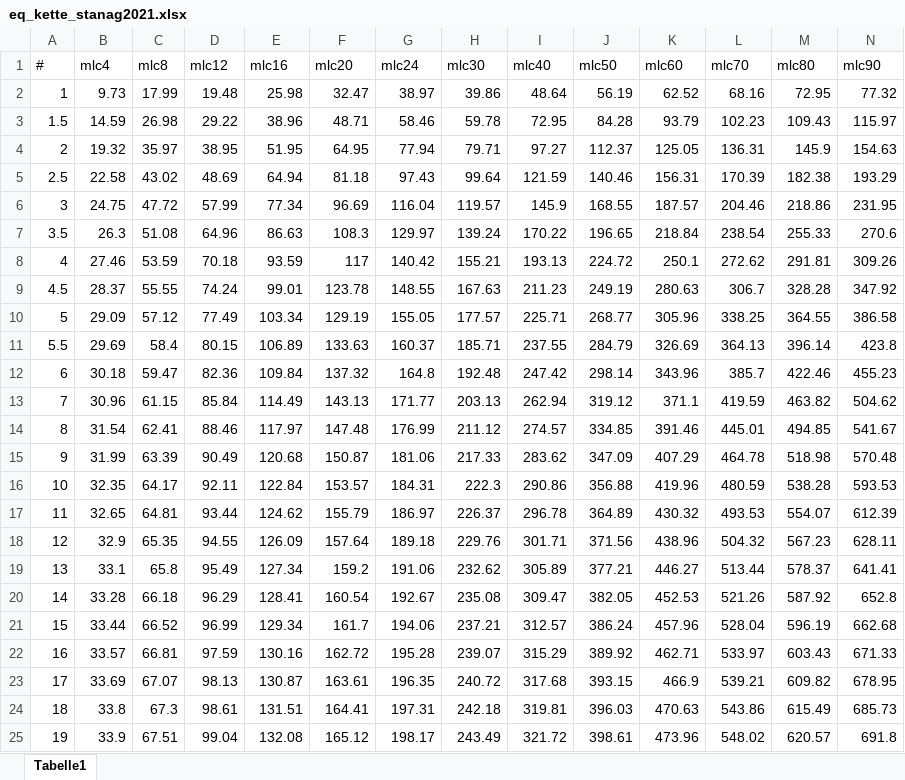
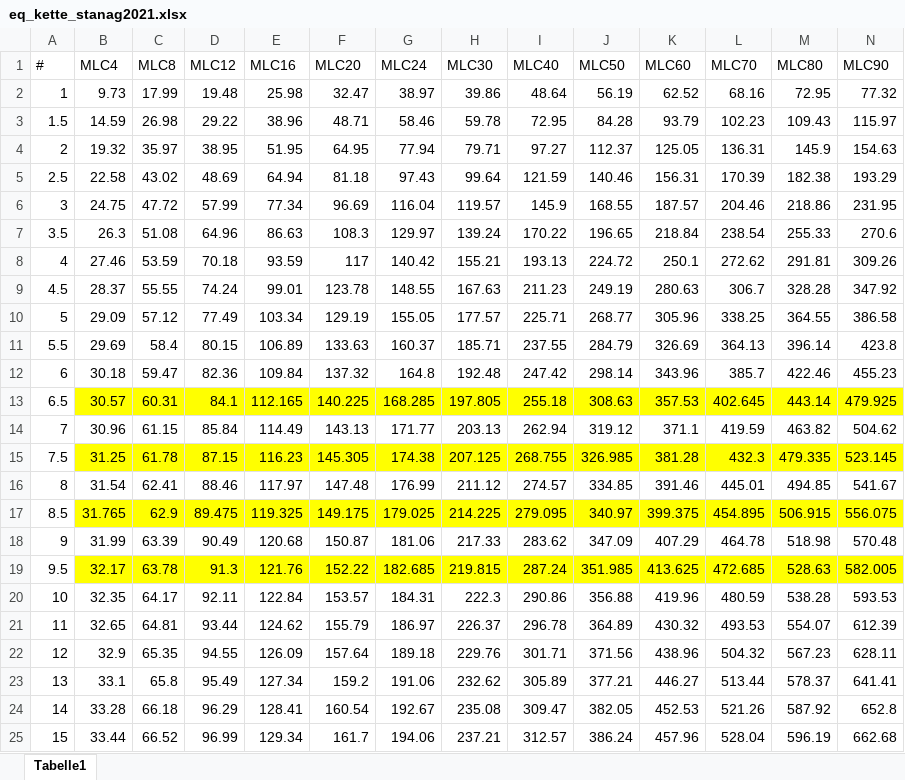
Before and after one commit to RauchLukas/RauchLukas-BB_Tool, an Excel workbook: eq_kette_stanag2021.xlsx, sheet Tabelle1, drawn as a sheet; only a part is shown; the shorter side is filled out with more unchanged rows; values as stored, in another font and other column widths than the file's, no borders; removed rows and columns are numbered as before the commit, all else as after; rows hold the shown columns only; the diff names each change by its address in the sheet, - before the commit and + after, or states it on an @@ line.

```diff
--- a/eq_kette_stanag2021.xlsx (sheet Tabelle1)
+++ b/eq_kette_stanag2021.xlsx (sheet Tabelle1)
-row 1: # | mlc4 | mlc8 | mlc12 | mlc16 | mlc20 | mlc24 | mlc30 | mlc40 | mlc50 | mlc60 | mlc70 | mlc80 | mlc90
+row 1: # | MLC4 | MLC8 | MLC12 | MLC16 | MLC20 | MLC24 | MLC30 | MLC40 | MLC50 | MLC60 | MLC70 | MLC80 | MLC90
+row 13: 6.5 | 30.57 | 60.31 | 84.1 | 112.165 | 140.225 | 168.285 | 197.805 | 255.18 | 308.63 | 357.53 | 402.645 | 443.14 | 479.925
+row 15: 7.5 | 31.25 | 61.78 | 87.15 | 116.23 | 145.305 | 174.38 | 207.125 | 268.755 | 326.985 | 381.28 | 432.3 | 479.335 | 523.145
+row 17: 8.5 | 31.765 | 62.9 | 89.475 | 119.325 | 149.175 | 179.025 | 214.225 | 279.095 | 340.97 | 399.375 | 454.895 | 506.915 | 556.075
+row 19: 9.5 | 32.17 | 63.78 | 91.3 | 121.76 | 152.22 | 182.685 | 219.815 | 287.24 | 351.985 | 413.625 | 472.685 | 528.63 | 582.005
```
Also changed, not shown: em_kette_stanag2021.xlsx, em_rad_stanag2021.xlsx, 6 other files.
